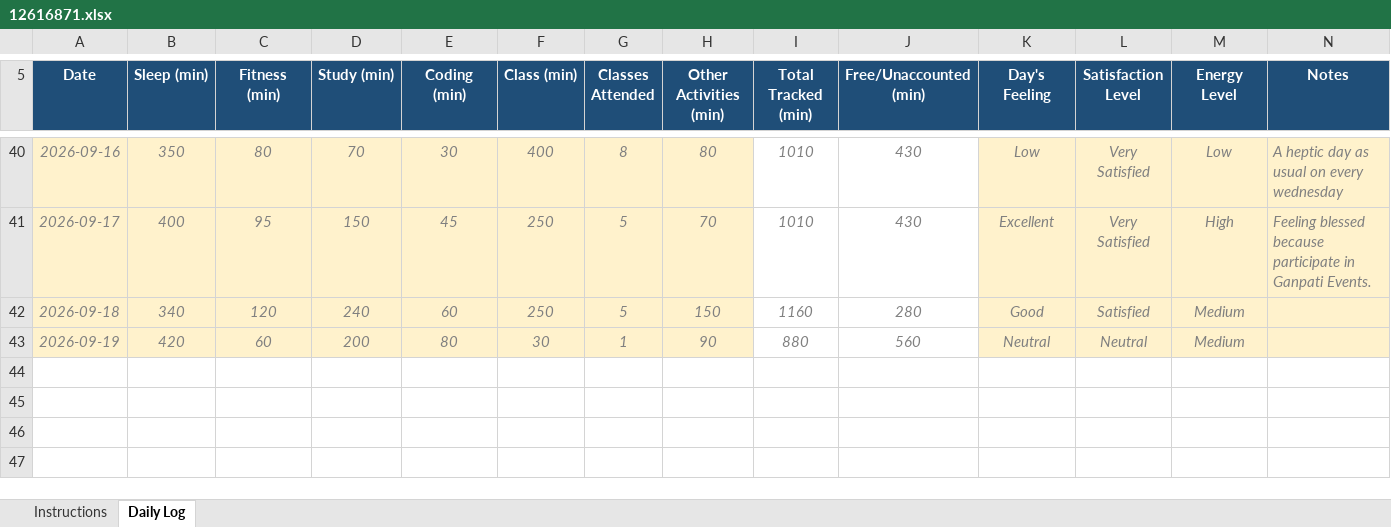
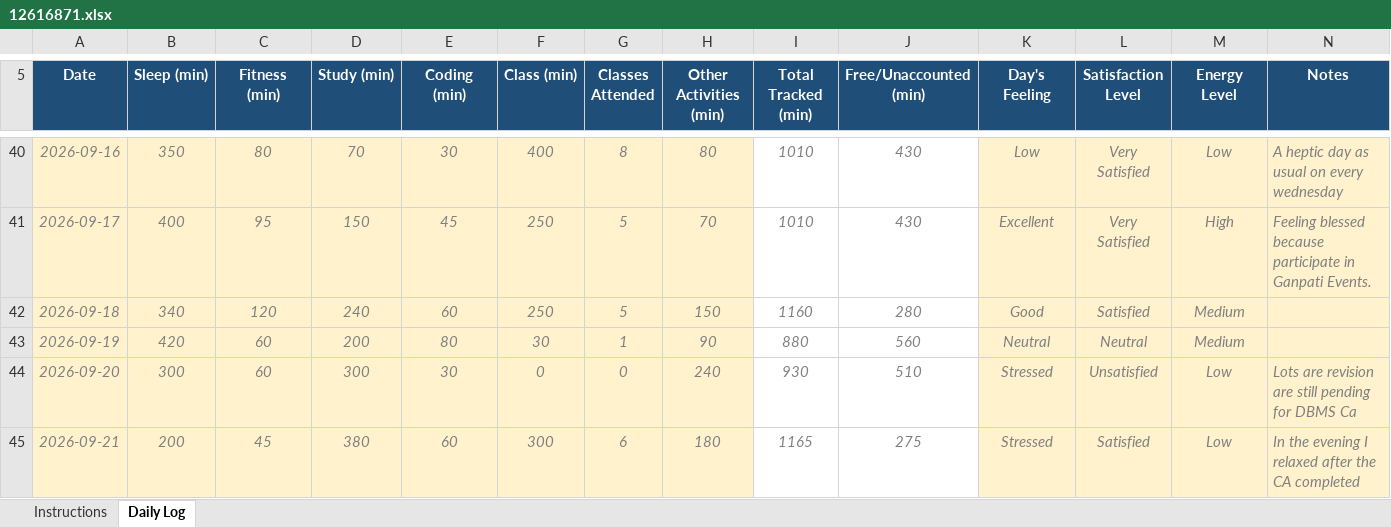
Before and after one commit to Jay-Govind-Kumar/12616871_CAP776_D1P2632, an Excel workbook: 12616871.xlsx, sheet Daily Log, drawn as a sheet; only a part is shown, gaps mark what is left out; values as stored, in another font and other column widths than the file's, no borders; conditional formats not drawn; the diff names each change by its address in the sheet, - before the commit and + after, or states it on an @@ line.

Commit message:
update daily log

```diff
--- a/12616871.xlsx (sheet Daily Log)
+++ b/12616871.xlsx (sheet Daily Log)
+row 44: 2026-09-20 | 300 | 60 | 300 | 30 | 0 | 0 | 240 | 930 | 510 | Stressed | Unsatisfied | Low | Lots are revision are still pending for DBMS Ca
+row 45: 2026-09-21 | 200 | 45 | 380 | 60 | 300 | 6 | 180 | 1165 | 275 | Stressed | Satisfied | Low | In the evening I relaxed after the CA completed
```
